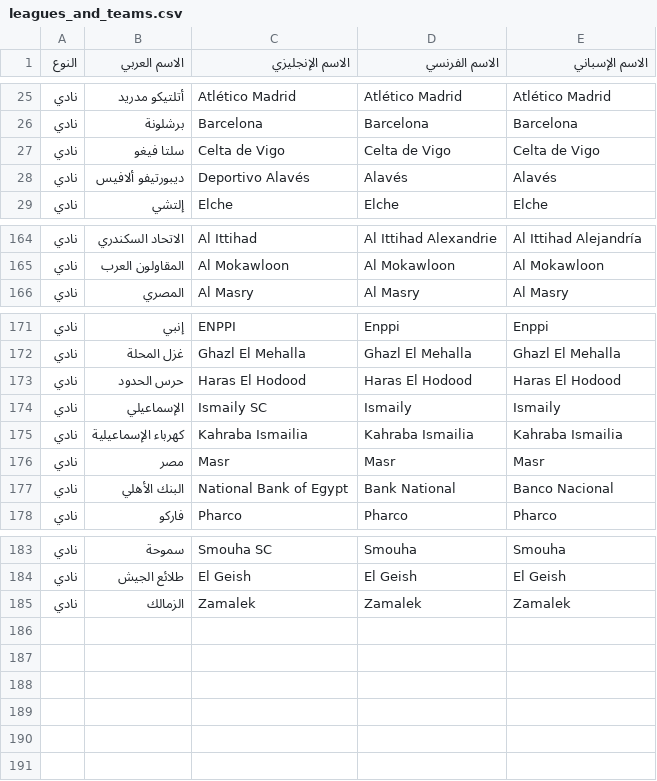
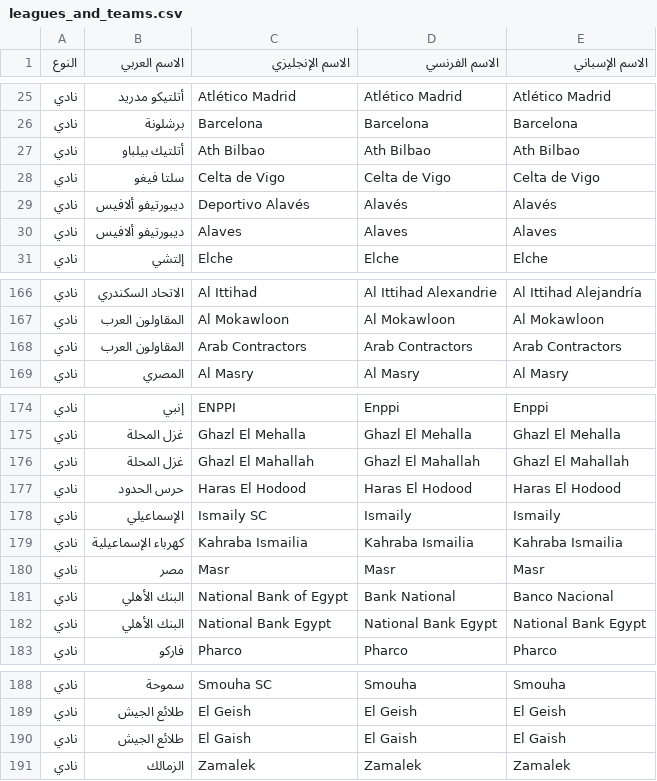
Before and after one commit to yasseressa/kinglive, a CSV file: backend/leagues_and_teams.csv, drawn as a sheet; only a part is shown, gaps mark what is left out.

```diff
--- a/backend/leagues_and_teams.csv
+++ b/backend/leagues_and_teams.csv
@@ -26,4 +26,6 @@
 نادي,برشلونة,Barcelona,Barcelona,Barcelona
+نادي,أتلتيك بيلباو,Ath Bilbao,Ath Bilbao,Ath Bilbao
 نادي,سلتا فيغو,Celta de Vigo,Celta de Vigo,Celta de Vigo
 نادي,ديبورتيفو ألافيس,Deportivo Alavés,Alavés,Alavés
+نادي,ديبورتيفو ألافيس,Alaves,Alaves,Alaves
 نادي,إلتشي,Elche,Elche,Elche
@@ -165,2 +167,3 @@
 نادي,المقاولون العرب,Al Mokawloon,Al Mokawloon,Al Mokawloon
+نادي,المقاولون العرب,Arab Contractors,Arab Contractors,Arab Contractors
 نادي,المصري,Al Masry,Al Masry,Al Masry
@@ -172,2 +175,3 @@
 نادي,غزل المحلة,Ghazl El Mehalla,Ghazl El Mehalla,Ghazl El Mehalla
+نادي,غزل المحلة,Ghazl El Mahallah,Ghazl El Mahallah,Ghazl El Mahallah
 نادي,حرس الحدود,Haras El Hodood,Haras El Hodood,Haras El Hodood
@@ -177,2 +181,3 @@
 نادي,البنك الأهلي,National Bank of Egypt,Bank National,Banco Nacional
+نادي,البنك الأهلي,National Bank Egypt,National Bank Egypt,National Bank Egypt
 نادي,فاركو,Pharco,Pharco,Pharco
@@ -184,2 +189,3 @@
 نادي,طلائع الجيش,El Geish,El Geish,El Geish
+نادي,طلائع الجيش,El Gaish,El Gaish,El Gaish
 نادي,الزمالك,Zamalek,Zamalek,Zamalek
```
Also changed, not shown: 2 other files.
